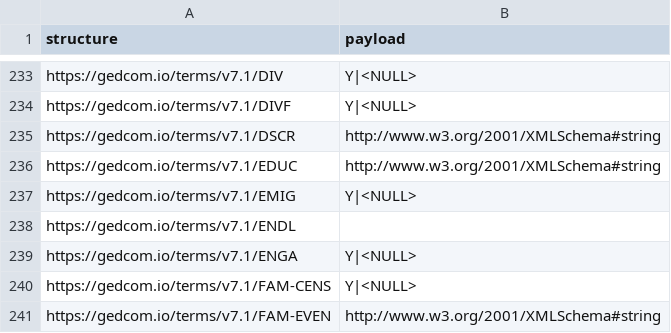
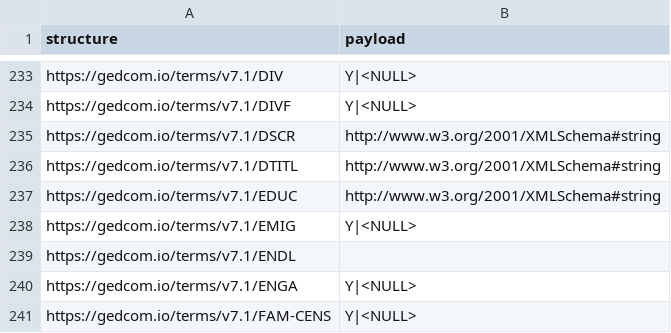
Before and after one commit to FamilySearch/GEDCOM-registries, a TSV file: generated_files/payloads.tsv, drawn as a sheet; only a part is shown, gaps mark what is left out; the shorter side is filled out with more unchanged rows; the diff names each change by its address in the sheet, - before the commit and + after, or states it on an @@ line.

```diff
--- a/generated_files/payloads.tsv
+++ b/generated_files/payloads.tsv
+row 236: https://gedcom.io/terms/v7.1/DTITL | http://www.w3.org/2001/XMLSchema#string
```
Also changed, not shown: generated_files/cardinalities.tsv, generated_files/enumerationsets.tsv, 22 other files.
